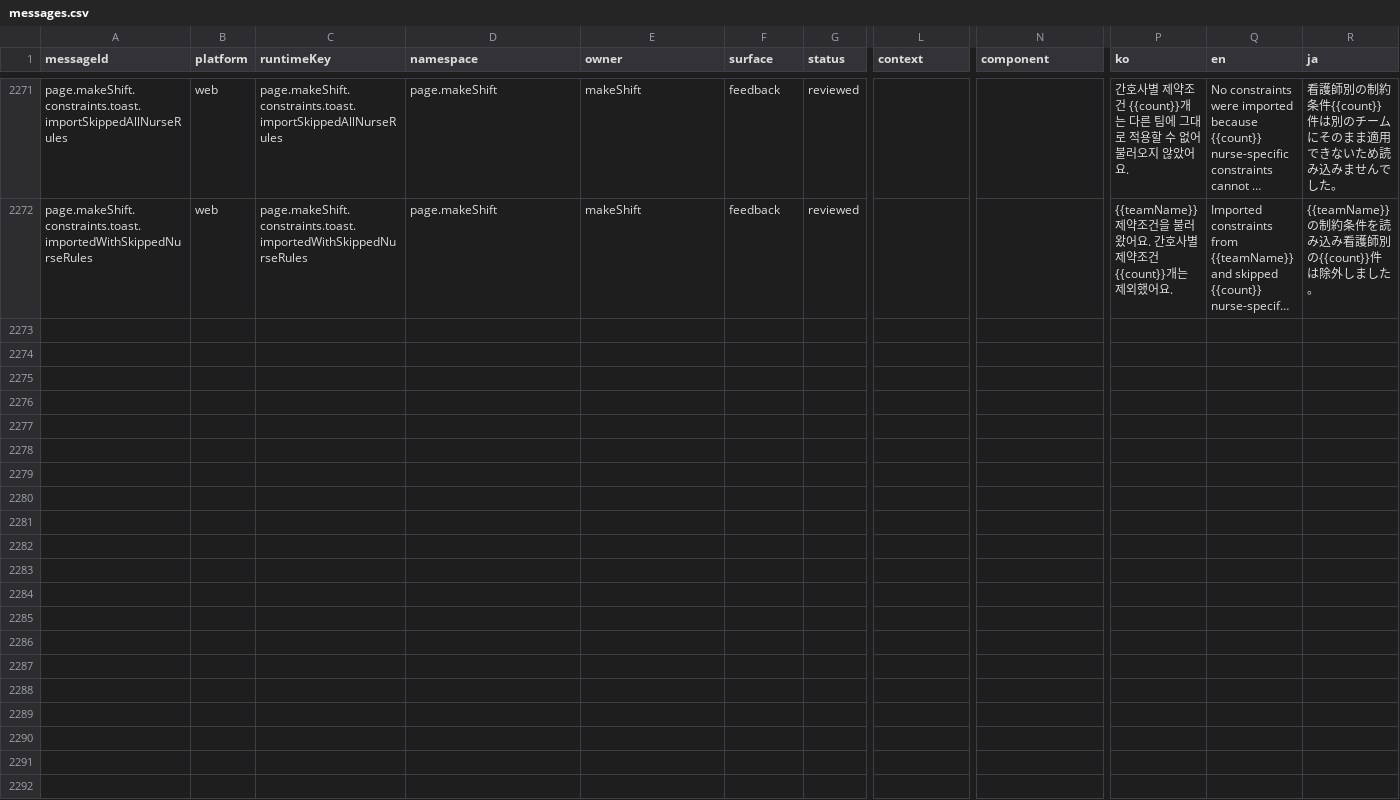
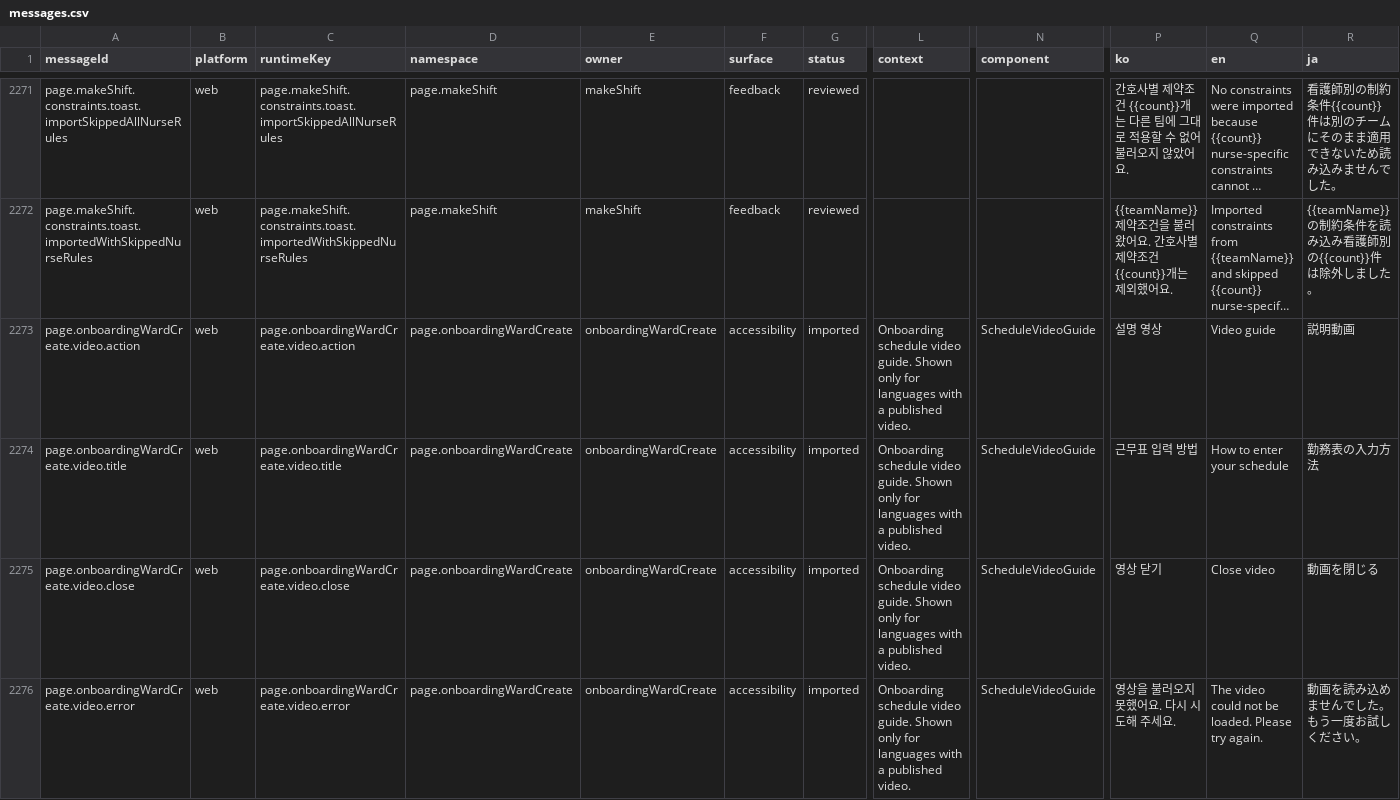
Before and after one commit to gom-3/dutying-web-ai, a CSV file: apps/app/i18n/catalog/messages.csv, drawn as a sheet; only a part is shown, gaps mark what is left out; long unchanged cells end in …; rows hold the shown columns only; the diff covers the shown part only; the diff names each change by its address in the sheet, - before the commit and + after, or states it on an @@ line.

Commit message:
chore: publish local web changes

```diff
--- a/apps/app/i18n/catalog/messages.csv
+++ b/apps/app/i18n/catalog/messages.csv
+row 2273: page.onboardingWardCreate.video.action | web | page.onboardingWardCreate.video.action | page.onboardingWardCreate | onboardingWardCreate | accessibility | imported | Onboarding schedule video guide. Shown only for languages with a published video. | ScheduleVideoGuide | 설명 영상 | Video guide | 説明動画
+row 2274: page.onboardingWardCreate.video.title | web | page.onboardingWardCreate.video.title | page.onboardingWardCreate | onboardingWardCreate | accessibility | imported | Onboarding schedule video guide. Shown only for languages with a published video. | ScheduleVideoGuide | 근무표 입력 방법 | How to enter your schedule | 勤務表の入力方法
+row 2275: page.onboardingWardCreate.video.close | web | page.onboardingWardCreate.video.close | page.onboardingWardCreate | onboardingWardCreate | accessibility | imported | Onboarding schedule video guide. Shown only for languages with a published video. | ScheduleVideoGuide | 영상 닫기 | Close video | 動画を閉じる
+row 2276: page.onboardingWardCreate.video.error | web | page.onboardingWardCreate.video.error | page.onboardingWardCreate | onboardingWardCreate | accessibility | imported | Onboarding schedule video guide. Shown only for languages with a published video. | ScheduleVideoGuide | 영상을 불러오지 못했어요. 다시 시도해 주세요. | The video could not be loaded. Please try again. | 動画を読み込めませんでした。もう一度お試しください。
```
Also changed, not shown: 3 added rows and 12 edited cells elsewhere in this file, 25 other files.
